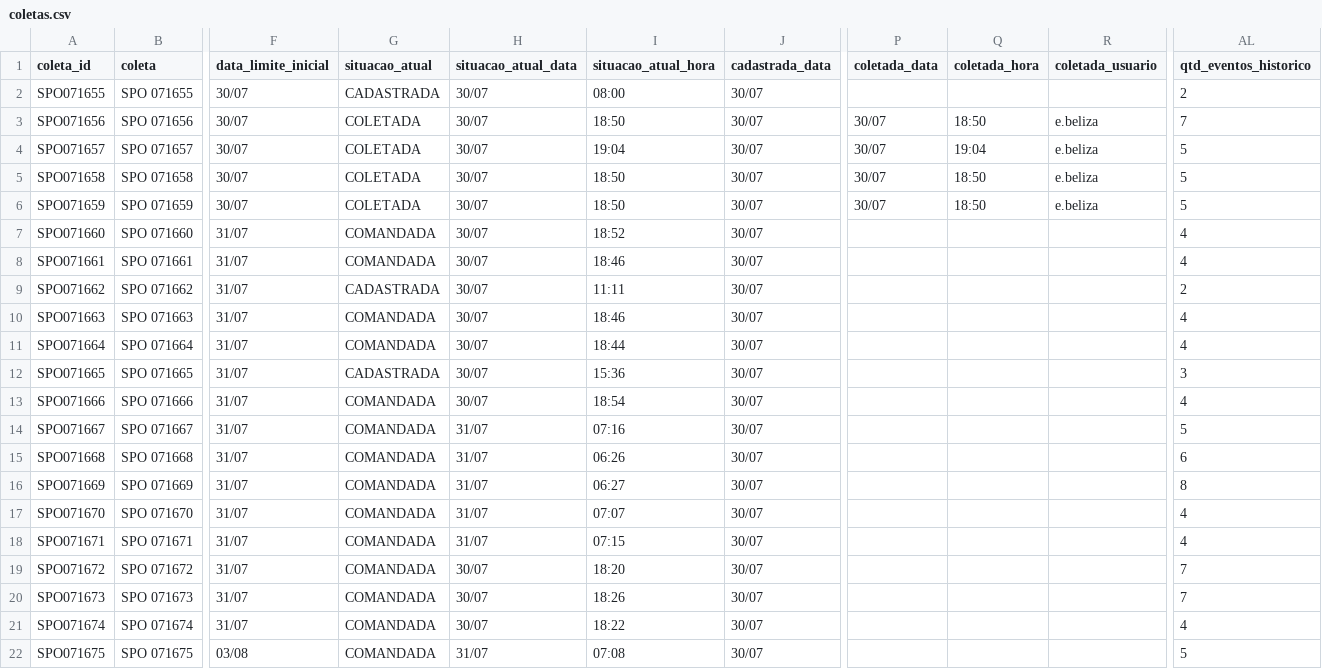
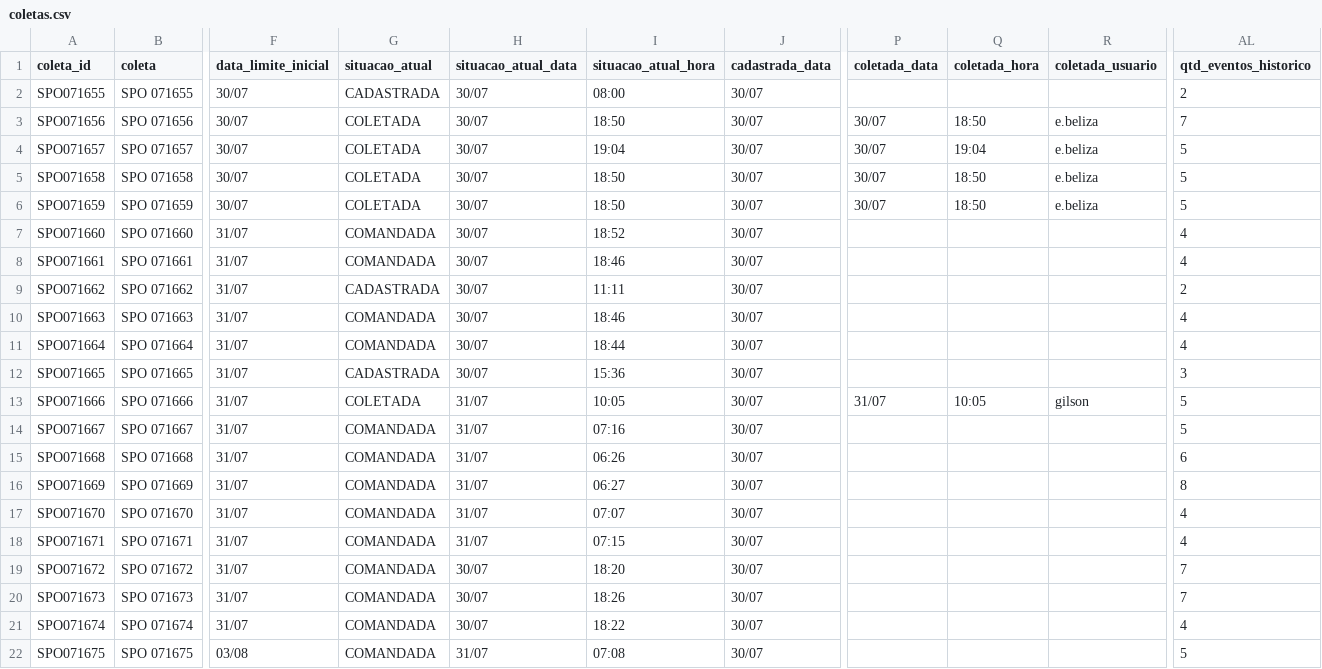
Before and after one commit to binhotransportes15/coletas-ace, a CSV file: dashboard/data/coletas.csv, drawn as a sheet; only a part is shown, gaps mark what is left out; the diff names each change by its address in the sheet, - before the commit and + after, or states it on an @@ line.

```diff
--- a/dashboard/data/coletas.csv
+++ b/dashboard/data/coletas.csv
-G13 (situacao_atual): COMANDADA
+G13 (situacao_atual): COLETADA
-H13 (situacao_atual_data): 30/07
+H13 (situacao_atual_data): 31/07
-I13 (situacao_atual_hora): 18:54
+I13 (situacao_atual_hora): 10:05
-P13 (coletada_data): (empty)
+P13 (coletada_data): 31/07
-Q13 (coletada_hora): (empty)
+Q13 (coletada_hora): 10:05
-R13 (coletada_usuario): (empty)
+R13 (coletada_usuario): gilson
-AL13 (qtd_eventos_historico): 4
+AL13 (qtd_eventos_historico): 5
```
Also changed, not shown: dashboard/data/coletas_103.csv, 8 other files.
